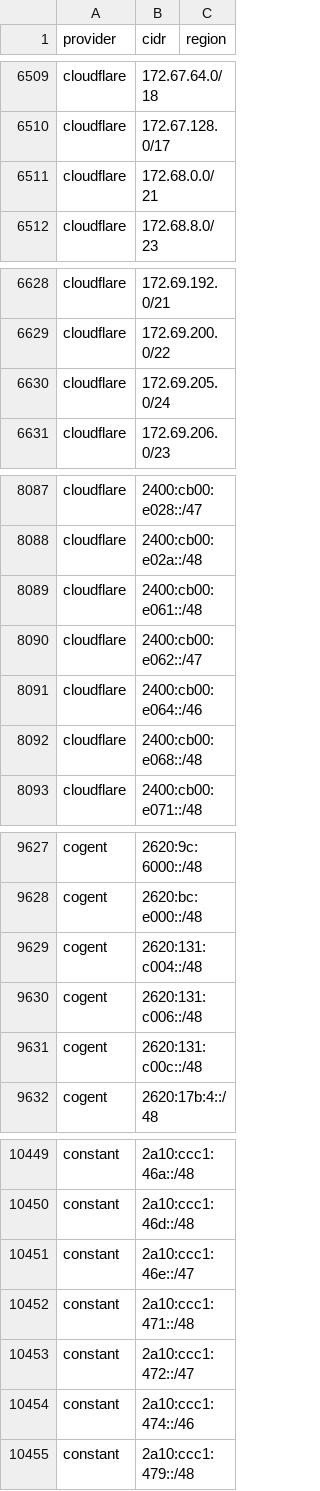
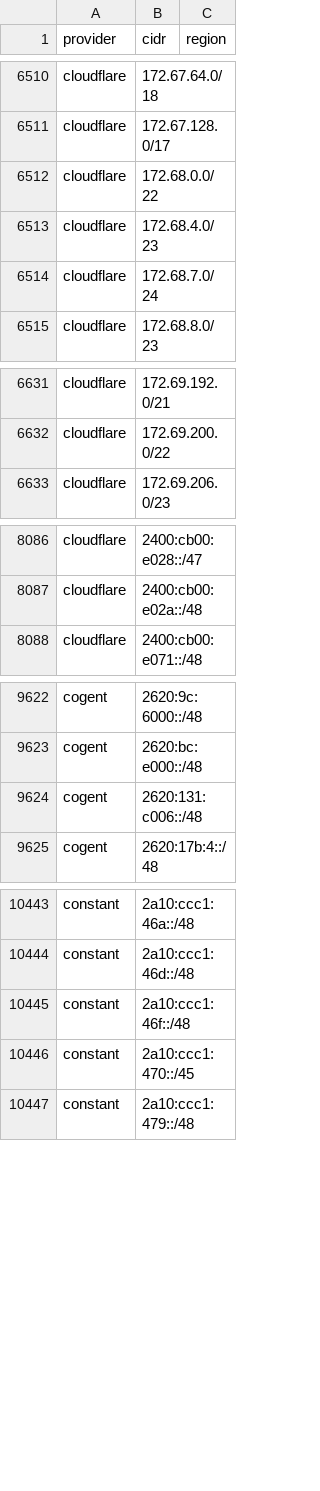
Before and after one commit to prettyleaf/cdn, a CSV file: all/all.csv, drawn as a sheet; only a part is shown, gaps mark what is left out; the diff covers the shown part only.

```diff
--- a/all/all.csv
+++ b/all/all.csv
@@ -6510,3 +6511,5 @@ cloudflare,172.67.64.0/18,
 cloudflare,172.67.128.0/17,
-cloudflare,172.68.0.0/21,
+cloudflare,172.68.0.0/22,
+cloudflare,172.68.4.0/23,
+cloudflare,172.68.7.0/24,
 cloudflare,172.68.8.0/23,
@@ -6629,3 +6632,2 @@ cloudflare,172.69.192.0/21,
 cloudflare,172.69.200.0/22,
-cloudflare,172.69.205.0/24,
 cloudflare,172.69.206.0/23,
@@ -8088,6 +8087,2 @@ cloudflare,2400:cb00:e028::/47,
 cloudflare,2400:cb00:e02a::/48,
-cloudflare,2400:cb00:e061::/48,
-cloudflare,2400:cb00:e062::/47,
-cloudflare,2400:cb00:e064::/46,
-cloudflare,2400:cb00:e068::/48,
 cloudflare,2400:cb00:e071::/48,
@@ -9628,5 +9623,3 @@ cogent,2620:9c:6000::/48,
 cogent,2620:bc:e000::/48,
-cogent,2620:131:c004::/48,
 cogent,2620:131:c006::/48,
-cogent,2620:131:c00c::/48,
 cogent,2620:17b:4::/48,
@@ -10450,6 +10444,4 @@ constant,2a10:ccc1:46a::/48,
 constant,2a10:ccc1:46d::/48,
-constant,2a10:ccc1:46e::/47,
-constant,2a10:ccc1:471::/48,
-constant,2a10:ccc1:472::/47,
-constant,2a10:ccc1:474::/46,
+constant,2a10:ccc1:46f::/48,
+constant,2a10:ccc1:470::/45,
 constant,2a10:ccc1:479::/48,
```
Also changed, not shown: 5 added rows, 7 removed rows and 2 edited cells elsewhere in this file, 54 other files.
